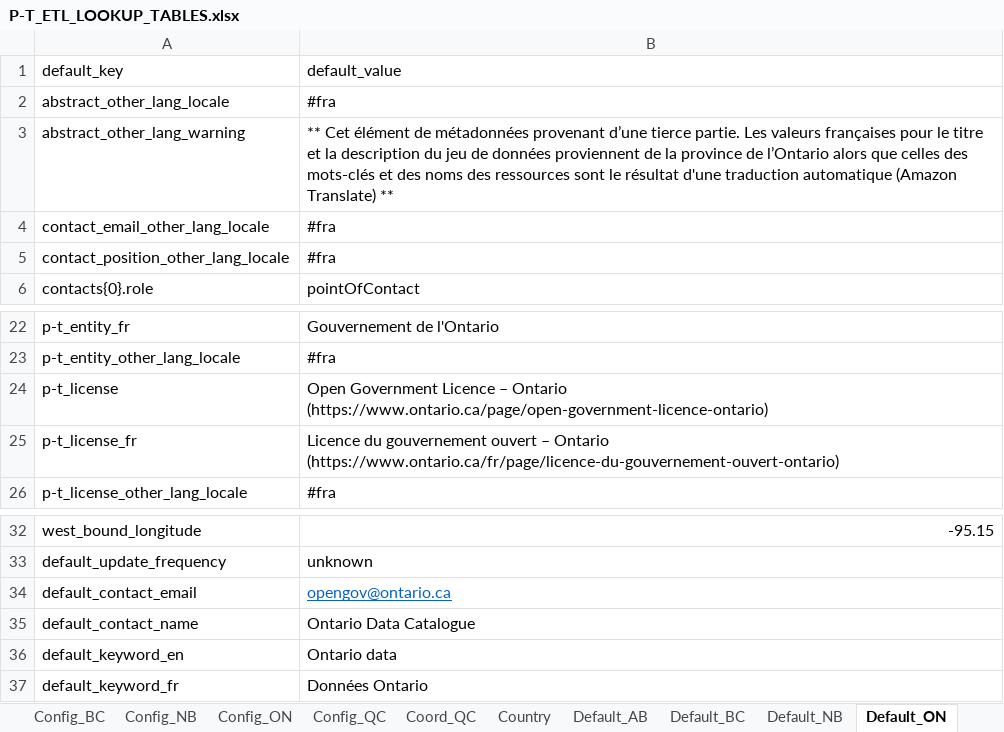
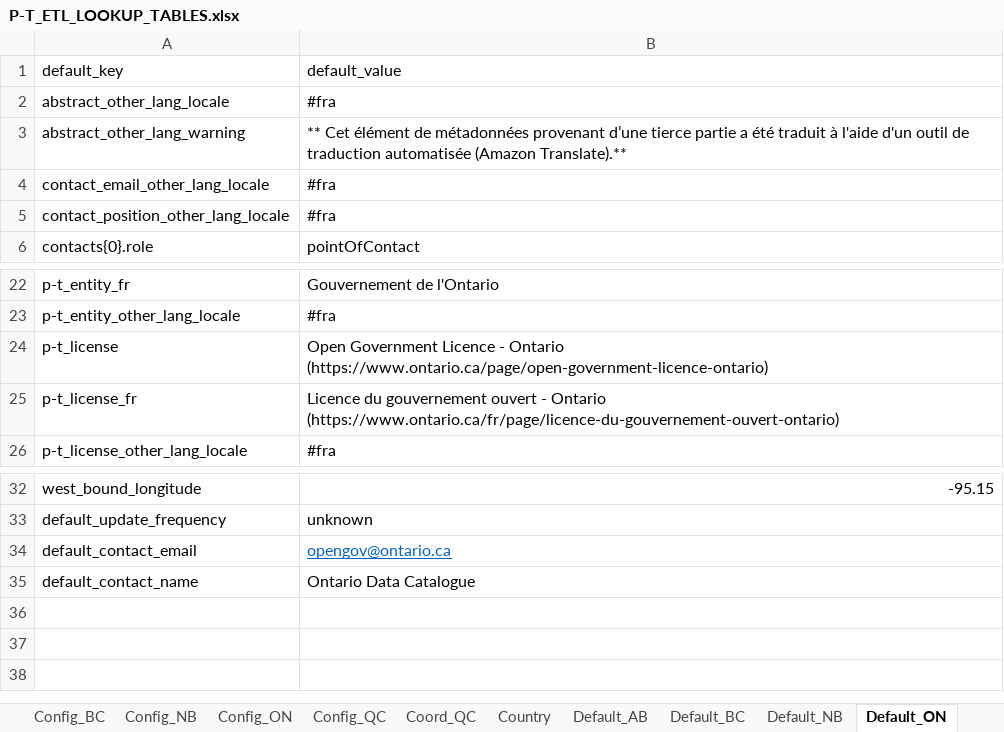
Before and after one commit to federal-geospatial-platform/fgp-metadata-proxy, an Excel workbook: FME_files/LOOKUP_TABLES/P-T_ETL_LOOKUP_TABLES.xlsx, sheet Default_ON, drawn as a sheet; only a part is shown, gaps mark what is left out; values as stored, in another font and other column widths than the file's, no borders; the diff names each change by its address in the sheet, - before the commit and + after, or states it on an @@ line.

```diff
--- a/FME_files/LOOKUP_TABLES/P-T_ETL_LOOKUP_TABLES.xlsx (sheet Default_ON)
+++ b/FME_files/LOOKUP_TABLES/P-T_ETL_LOOKUP_TABLES.xlsx (sheet Default_ON)
-B3 (default_value): …d’une tierce partie. Les valeurs françaises pour le titre et la description du jeu de données proviennent de la province de l’Ontario alors que celles des mots-clés et des noms des ressources sont le résultat d'une traduction automatique (Amazon Translate) **
+B3 (default_value): …d’une tierce partie a été traduit à l'aide d'un outil de traduction automatisée (Amazon Translate).**
-B24 (default_value): …Government Licence – Ontario (https://www.ontario.ca/page/open-government-licence-ontario)
+B24 (default_value): …Government Licence - Ontario (https://www.ontario.ca/page/open-government-licence-ontario)
-B25 (default_value): …gouvernement ouvert – Ontario (https://www.ontario.ca/fr/page/licence-du-gouvernement-ouvert-ontario)
+B25 (default_value): …gouvernement ouvert - Ontario (https://www.ontario.ca/fr/page/licence-du-gouvernement-ouvert-ontario)
-row 36: default_keyword_en | Ontario data
-row 37: default_keyword_fr | Données Ontario
```
Also changed, not shown: sheet UUID_YK, sheet Geodata_YK, sheet Format, sheet GeospatialValidation, sheet UUID_Spatial_ON, sheet Default_AB, 9 more sheets, other sheet tabs.
